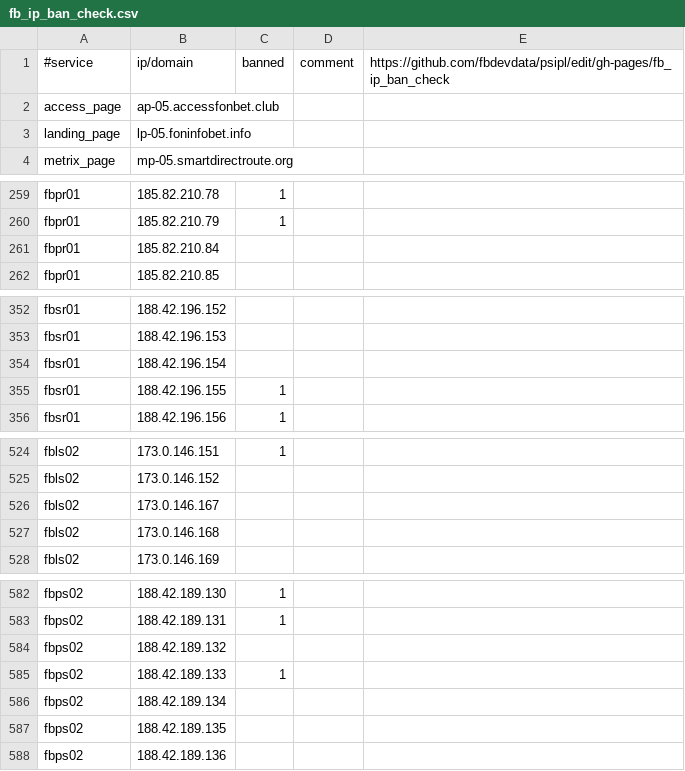
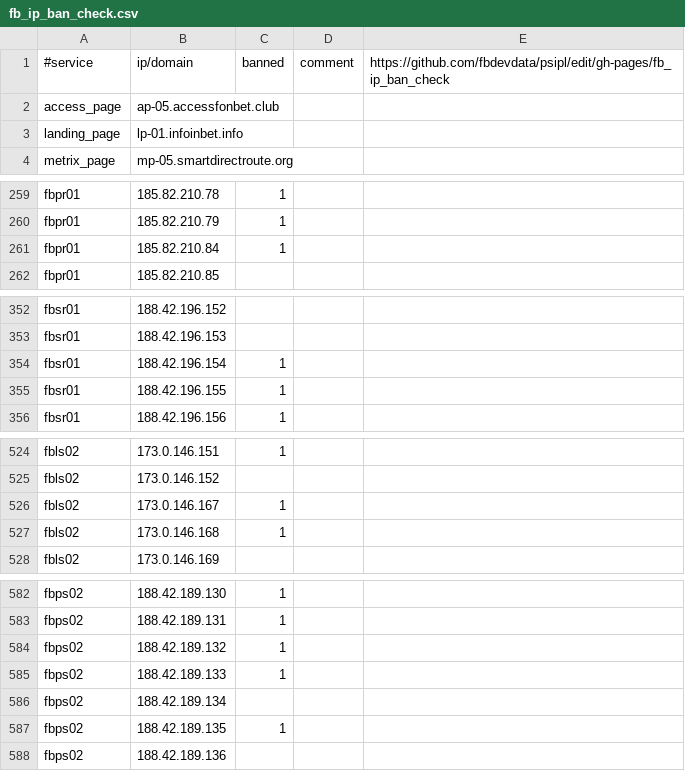
Before and after one commit to fbdevdata/psipl, a CSV file: fb_ip_ban_check.csv, drawn as a sheet; only a part is shown, gaps mark what is left out; the diff covers the shown part only.

Commit message:
Update fb_ip_ban_check.csv

```diff
--- a/fb_ip_ban_check.csv
+++ b/fb_ip_ban_check.csv
@@ -2,3 +2,3 @@
 access_page;ap-05.accessfonbet.club;;;
-landing_page;lp-05.foninfobet.info;;;
+landing_page;lp-01.infoinbet.info;;;
 metrix_page;mp-05.smartdirectroute.org;;;
@@ -260,3 +260,3 @@ fbpr01;185.82.210.78;1;;
 fbpr01;185.82.210.79;1;;
-fbpr01;185.82.210.84;;;
+fbpr01;185.82.210.84;1;;
 fbpr01;185.82.210.85;;;
@@ -353,3 +353,3 @@ fbsr01;188.42.196.152;;;
 fbsr01;188.42.196.153;;;
-fbsr01;188.42.196.154;;;
+fbsr01;188.42.196.154;1;;
 fbsr01;188.42.196.155;1;;
@@ -525,4 +525,4 @@ fbls02;173.0.146.151;1;;
 fbls02;173.0.146.152;;;
-fbls02;173.0.146.167;;;
-fbls02;173.0.146.168;;;
+fbls02;173.0.146.167;1;;
+fbls02;173.0.146.168;1;;
 fbls02;173.0.146.169;;;
@@ -583,6 +583,6 @@ fbps02;188.42.189.130;1;;
 fbps02;188.42.189.131;1;;
-fbps02;188.42.189.132;;;
+fbps02;188.42.189.132;1;;
 fbps02;188.42.189.133;1;;
 fbps02;188.42.189.134;;;
-fbps02;188.42.189.135;;;
+fbps02;188.42.189.135;1;;
 fbps02;188.42.189.136;;;
```
Also changed, not shown: 1 edited cell elsewhere in this file.
